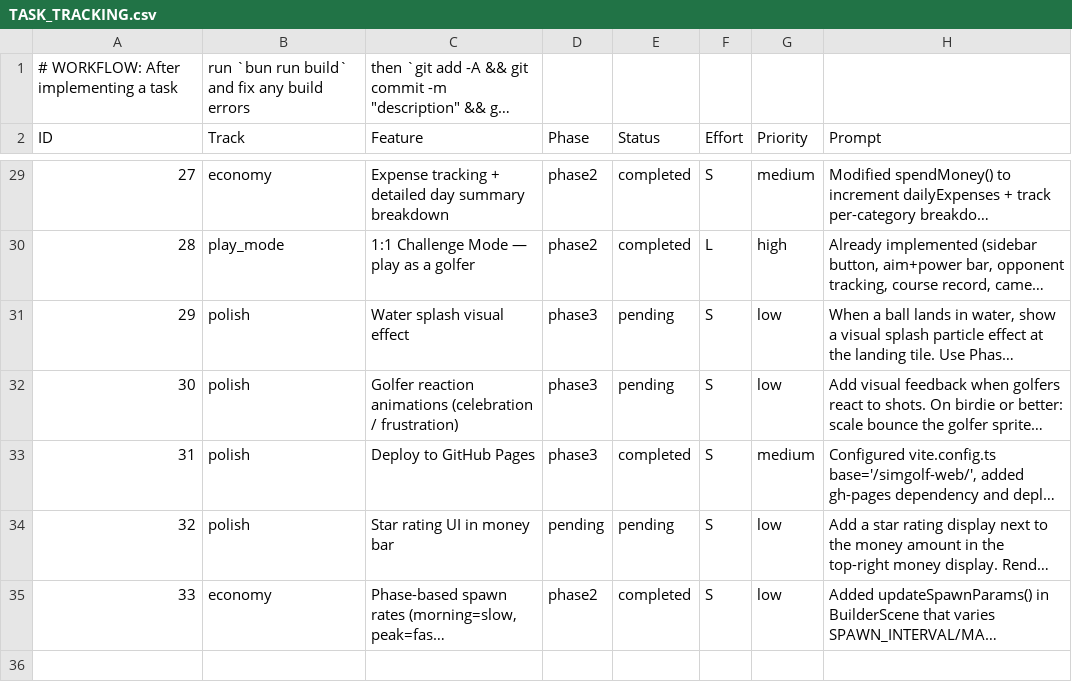
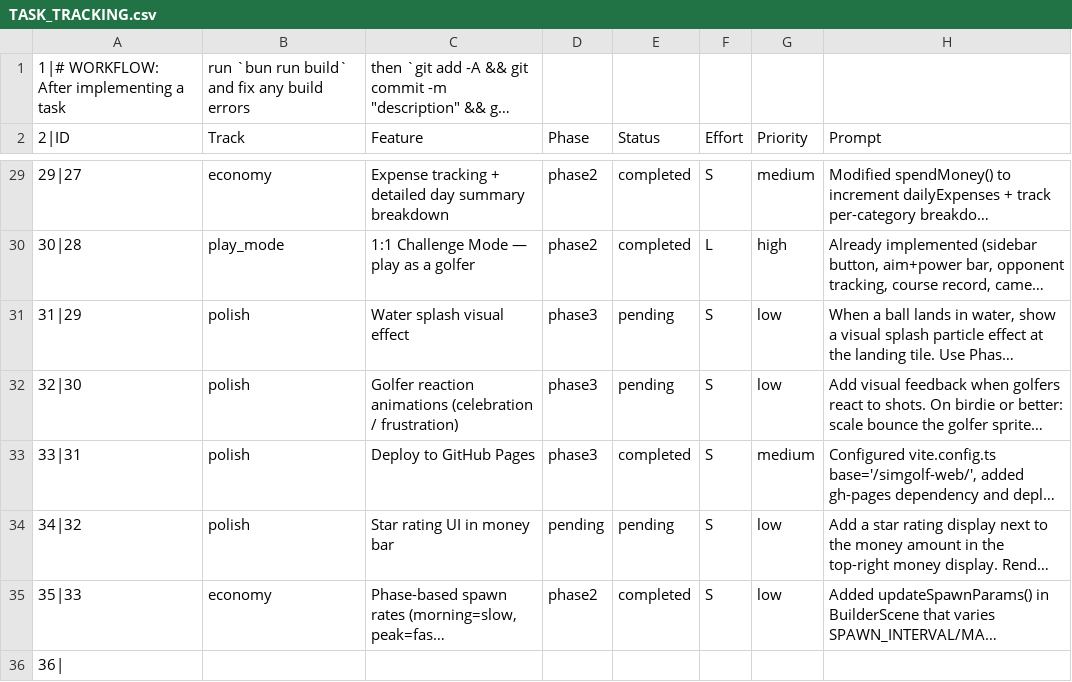
Before and after one commit to cbonoz/simgolf-web, a CSV file: TASK_TRACKING.csv, drawn as a sheet; only a part is shown, gaps mark what is left out; long unchanged cells end in …; the diff covers the shown part only; the diff names each change by its address in the sheet, - before the commit and + after, or states it on an @@ line.

```diff
--- a/TASK_TRACKING.csv
+++ b/TASK_TRACKING.csv
-A1 (2|ID): # WORKFLOW: After implementing a task
+A1 (2|ID): 1|# WORKFLOW: After implementing a task
-A2: ID
+A2: 2|ID
-A29 (2|ID): 27
+A29 (2|ID): 29|27
-A30 (2|ID): 28
+A30 (2|ID): 30|28
-A31 (2|ID): 29
+A31 (2|ID): 31|29
-A32 (2|ID): 30
+A32 (2|ID): 32|30
-A33 (2|ID): 31
+A33 (2|ID): 33|31
-A34 (2|ID): 32
+A34 (2|ID): 34|32
-A35 (2|ID): 33
+A35 (2|ID): 35|33
+row 36: 36
```
Also changed, not shown: 26 edited cells elsewhere in this file, 2 other files.
